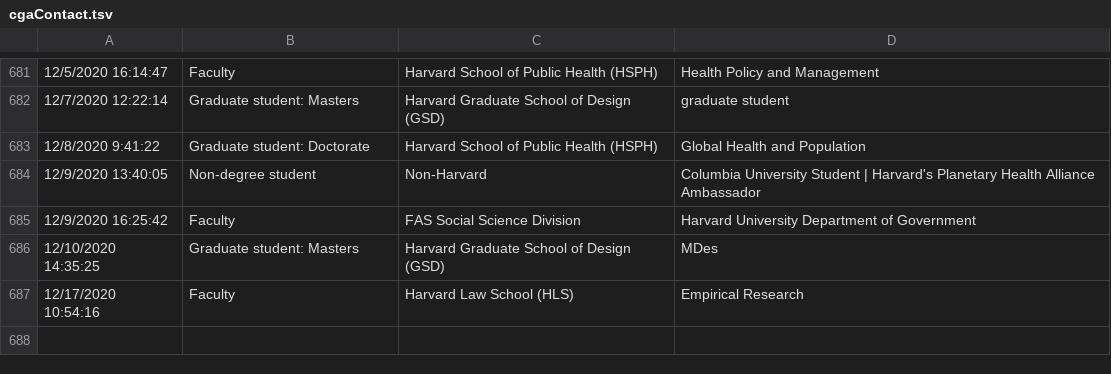
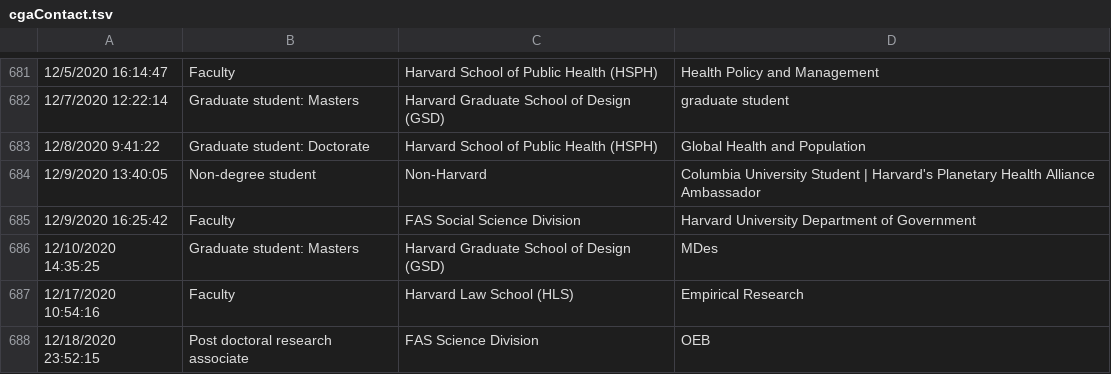
Before and after one commit to IQSS/iqss-metrics-dashboard, a TSV file: assets/data/cgaContact.tsv, drawn as a sheet; only a part is shown, gaps mark what is left out; the diff names each change by its address in the sheet, - before the commit and + after, or states it on an @@ line.

```diff
--- a/assets/data/cgaContact.tsv
+++ b/assets/data/cgaContact.tsv
+row 688: 12/18/2020 23:52:15 | Post doctoral research associate | FAS Science Division | OEB
```
Also changed, not shown: assets/data/cgaEventRegistration.tsv, assets/data/cga_contact_last_12_months_by_school.tsv, 12 other files.
